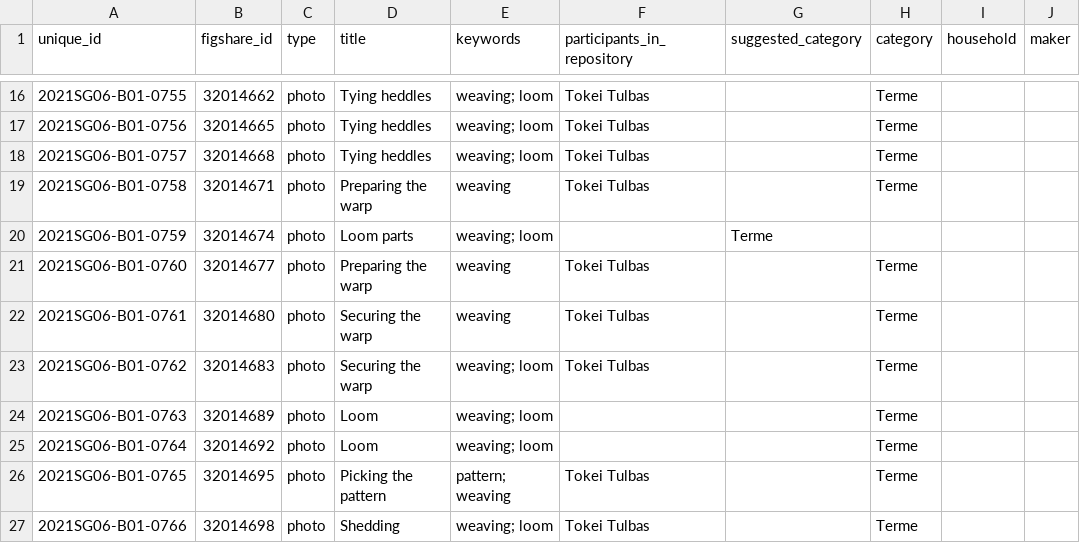
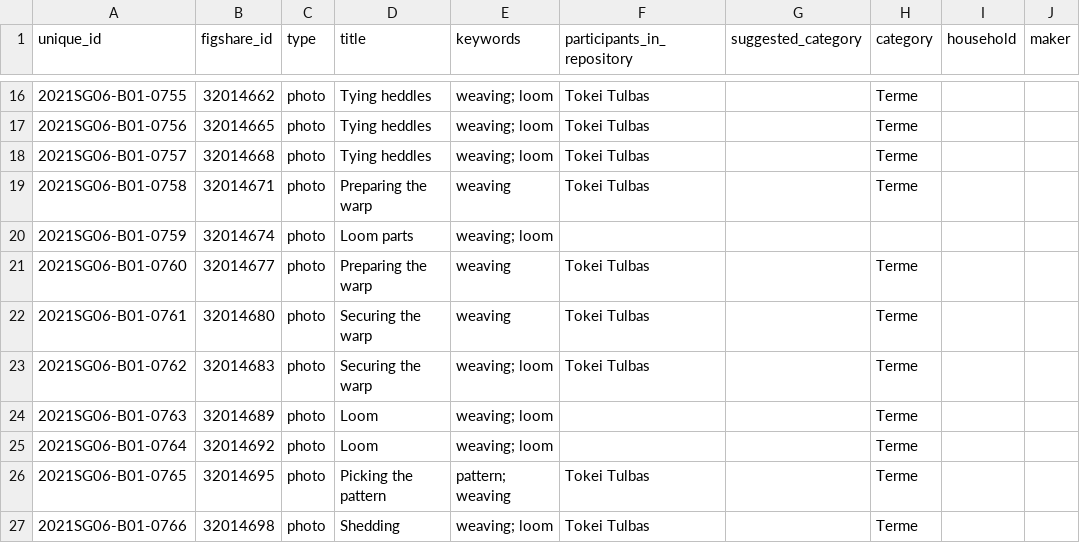
Before and after one commit to lisarchaeo/nomadic-material-heritage, a CSV file: data/categories.csv, drawn as a sheet; only a part is shown, gaps mark what is left out; the diff names each change by its address in the sheet, - before the commit and + after, or states it on an @@ line.

```diff
--- a/data/categories.csv
+++ b/data/categories.csv
-G20 (suggested_category): Terme
+G20 (suggested_category): (empty)
```
Also changed, not shown: 3 other files.
